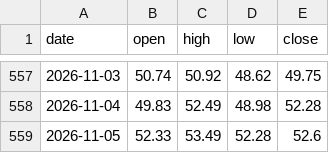
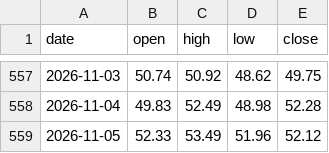
Before and after one commit to Allenvip1/G-F-U-T, a CSV file: data/price_silver.csv, drawn as a sheet; only a part is shown, gaps mark what is left out.

```diff
--- a/data/price_silver.csv
+++ b/data/price_silver.csv
@@ -558,2 +558,2 @@ date,open,high,low,close
 2026-11-04,49.83,52.49,48.98,52.28
-2026-11-05,52.33,53.49,52.28,52.6
+2026-11-05,52.33,53.49,51.96,52.12
```
Also changed, not shown: data/price_gold.csv, 1 other file.
